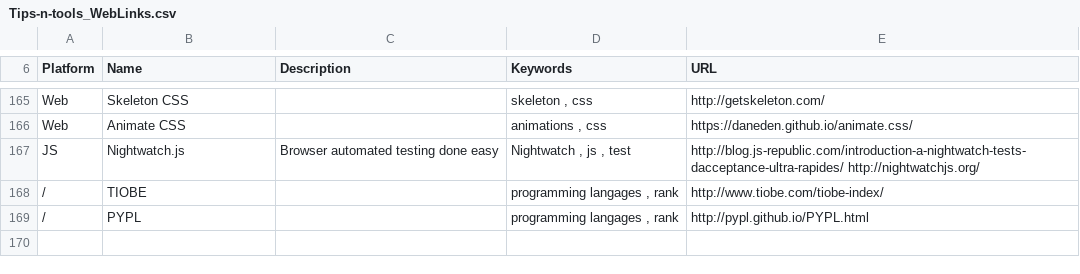
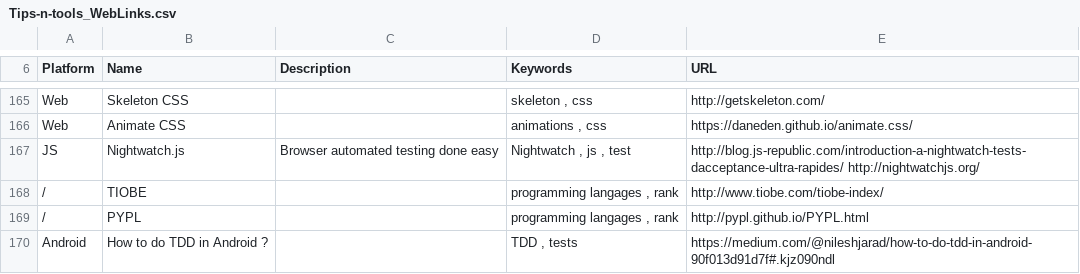
Before and after one commit to vaginessa/Tips-n-tools, a CSV file: Tips-n-tools_WebLinks.csv, drawn as a sheet; only a part is shown, gaps mark what is left out.

```diff
--- a/Tips-n-tools_WebLinks.csv
+++ b/Tips-n-tools_WebLinks.csv
@@ -169 +169,2 @@ JS;Nightwatch.js;Browser automated testing done easy;Nightwatch , js , test;http
 /;PYPL;;programming langages , rank;http://pypl.github.io/PYPL.html
+Android;How to do TDD in Android ?;;TDD , tests;https://medium.com/@nileshjarad/how-to-do-tdd-in-android-90f013d91d7f#.kjz090ndl
```
Also changed, not shown: Tips-n-tools_Libraries.csv, 4 other files.
